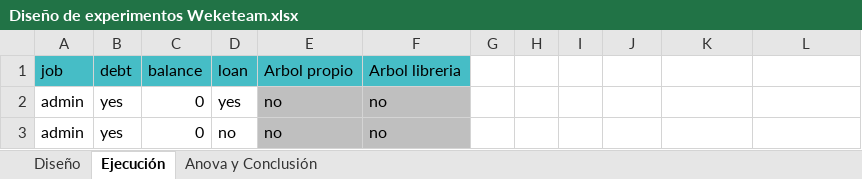
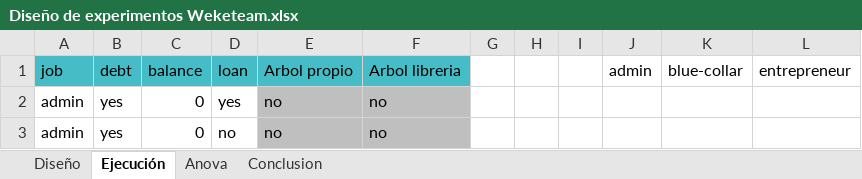
Before and after one commit to jairoRdgz/PI-FinalProyect, an Excel workbook: docs/Diseño de experimentos Weketeam.xlsx, sheet Ejecución, drawn as a sheet; only a part is shown; values as stored, in another font and other column widths than the file's, no borders; the diff names each change by its address in the sheet, - before the commit and + after, or states it on an @@ line.

Commit message:
conclusions

```diff
--- a/docs/Diseño de experimentos Weketeam.xlsx (sheet Ejecución)
+++ b/docs/Diseño de experimentos Weketeam.xlsx (sheet Ejecución)
-sheet tab: Anova y Conclusión
+sheet tab: Anova
+sheet tab: Conclusion
-J1: (empty)
+J1: admin
-K1: (empty)
+K1: blue-collar
-L1: (empty)
+L1: entrepreneur
```
Also changed, not shown: charts or pictures.
